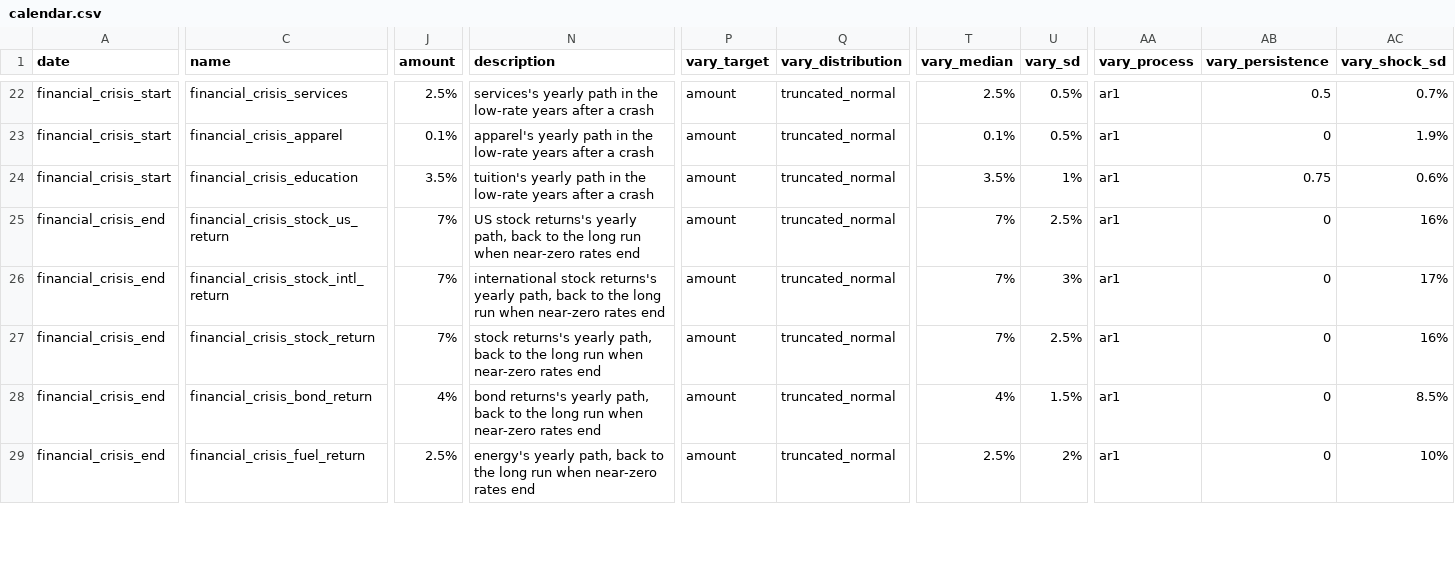
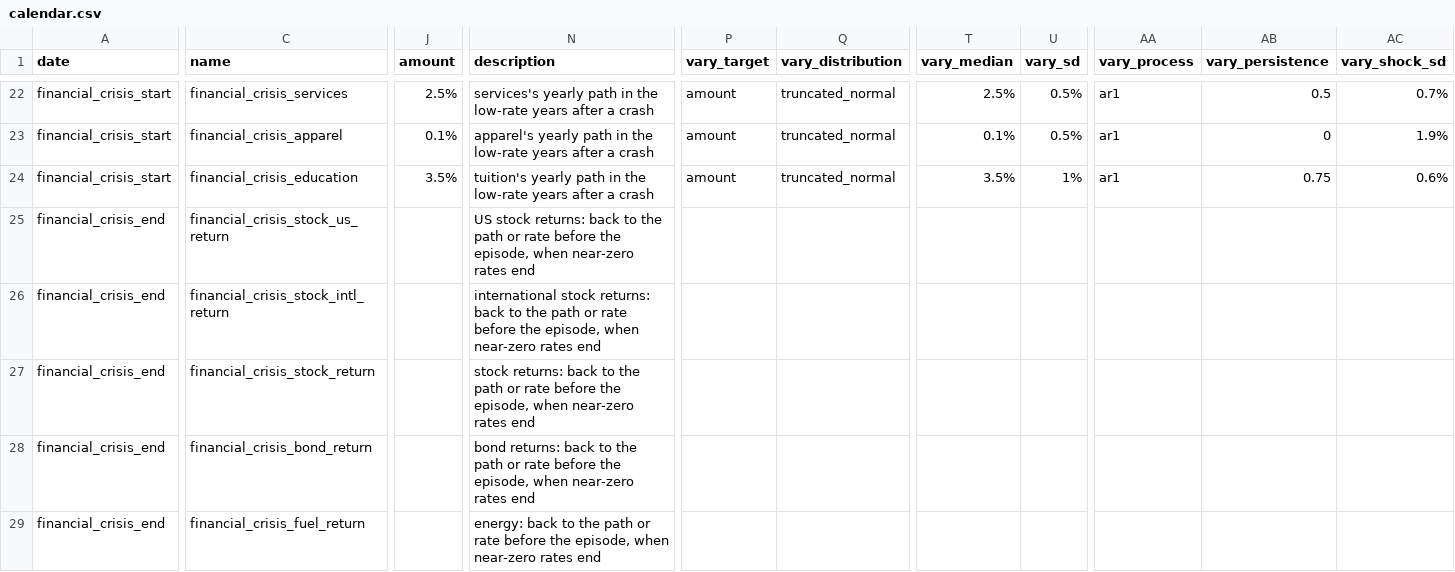
Before and after one commit to BobKerns/analysis, a CSV file: templates/scenarios/t_financial_crisis/calendar.csv, drawn as a sheet; only a part is shown, gaps mark what is left out; the diff covers the shown part only; the diff names each change by its address in the sheet, - before the commit and + after, or states it on an @@ line.

```diff
--- a/templates/scenarios/t_financial_crisis/calendar.csv
+++ b/templates/scenarios/t_financial_crisis/calendar.csv
-J25:J27 (amount): 7%
+J25:J27 (amount): (empty)
-N25 (description): US stock returns's yearly path, back to the long run when near-zero…
+N25 (description): US stock returns: back to the path or rate before the episode, when near-zero…
-P25:P29 (vary_target): amount
+P25:P29 (vary_target): (empty)
-Q25:Q29 (vary_distribution): truncated_normal
+Q25:Q29 (vary_distribution): (empty)
-T25:T27 (vary_median): 7%
+T25:T27 (vary_median): (empty)
-U25 (vary_sd): 2.5%
+U25 (vary_sd): (empty)
-AA25:AA29 (vary_process): ar1
+AA25:AA29 (vary_process): (empty)
-AB25:AB29 (vary_persistence): 0
+AB25:AB29 (vary_persistence): (empty)
-AC25 (vary_shock_sd): 16%
+AC25 (vary_shock_sd): (empty)
-N26 (description): international stock returns's yearly path, back to the long run when near-zero…
+N26 (description): international stock returns: back to the path or rate before the episode, when near-zero…
-U26 (vary_sd): 3%
+U26 (vary_sd): (empty)
-AC26 (vary_shock_sd): 17%
+AC26 (vary_shock_sd): (empty)
-N27 (description): stock returns's yearly path, back to the long run when near-zero…
+N27 (description): stock returns: back to the path or rate before the episode, when near-zero…
-U27 (vary_sd): 2.5%
+U27 (vary_sd): (empty)
-AC27 (vary_shock_sd): 16%
+AC27 (vary_shock_sd): (empty)
-J28 (amount): 4%
+J28 (amount): (empty)
-N28 (description): bond returns's yearly path, back to the long run when near-zero…
+N28 (description): bond returns: back to the path or rate before the episode, when near-zero…
-T28 (vary_median): 4%
+T28 (vary_median): (empty)
-U28 (vary_sd): 1.5%
+U28 (vary_sd): (empty)
-AC28 (vary_shock_sd): 8.5%
+AC28 (vary_shock_sd): (empty)
-J29 (amount): 2.5%
+J29 (amount): (empty)
-N29 (description): energy's yearly path, back to the long run when near-zero…
+N29 (description): energy: back to the path or rate before the episode, when near-zero…
-T29 (vary_median): 2.5%
+T29 (vary_median): (empty)
-U29 (vary_sd): 2%
+U29 (vary_sd): (empty)
-AC29 (vary_shock_sd): 10%
+AC29 (vary_shock_sd): (empty)
```
Also changed, not shown: 1 added column and 142 edited cells elsewhere in this file, templates/scenarios/t_great_inflation/calendar.csv, templates/scenarios/t_pandemic_spike/calendar.csv, 17 other files.
